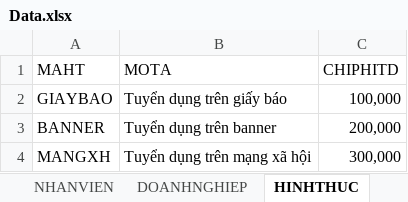
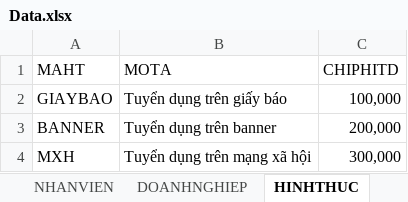
Before and after one commit to Alexieve/PTTK_HTTT, an Excel workbook: Schema_Data/Data.xlsx, sheet HINHTHUC, drawn as a sheet; values as stored, in another font and other column widths than the file's, no borders; the diff names each change by its address in the sheet, - before the commit and + after, or states it on an @@ line.

```diff
--- a/Schema_Data/Data.xlsx (sheet HINHTHUC)
+++ b/Schema_Data/Data.xlsx (sheet HINHTHUC)
-A4 (MAHT): MANGXH
+A4 (MAHT): MXH
```
Also changed, not shown: sheet HSUNGTUYEN, sheet GIAYTOUV, sheet HOPDONG, sheet VITRI, sheet HOADON, sheet HINHTHUC_HOPDONG, 3 more sheets, other sheet tabs, 11 other files.
